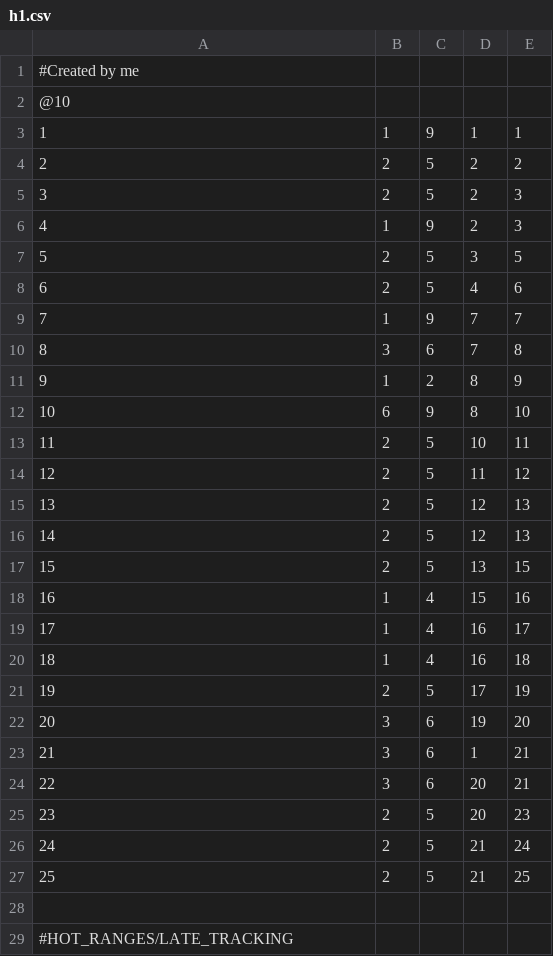
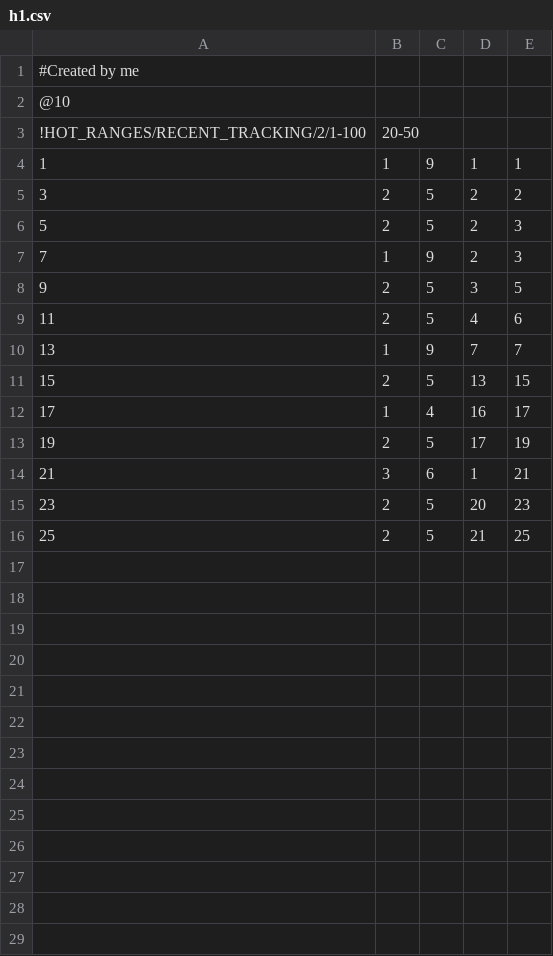
Before and after one commit to vlad24/PLok, a CSV file: PLok/hs/h1.csv, drawn as a sheet.

Commit message:
hints provided

```diff
--- a/PLok/hs/h1.csv
+++ b/PLok/hs/h1.csv
@@ -2,28 +2,15 @@
 @10
+!HOT_RANGES/RECENT_TRACKING/2/1-100,20-50
 1, 1,9,1,1
-2, 2,5,2,2
-3, 2,5,2,3
-4, 1,9,2,3
-5, 2,5,3,5
-6, 2,5,4,6
-7, 1,9,7,7
-8, 3,6,7,8
-9, 1,2,8,9
-10,6,9,8,10
-11,2,5,10,11
-12,2,5,11,12
-13,2,5,12,13
-14,2,5,12,13
+3, 2,5,2,2
+5, 2,5,2,3
+7, 1,9,2,3
+9, 2,5,3,5
+11, 2,5,4,6
+13, 1,9,7,7
 15,2,5,13,15
-16,1,4,15,16
 17,1,4,16,17
-18,1,4,16,18
 19,2,5,17,19
-20,3,6,19,20
 21,3,6,1, 21
-22,3,6,20,21
 23,2,5,20,23
-24,2,5,21,24
 25,2,5,21,25
-
-#HOT_RANGES/LATE_TRACKING
```
